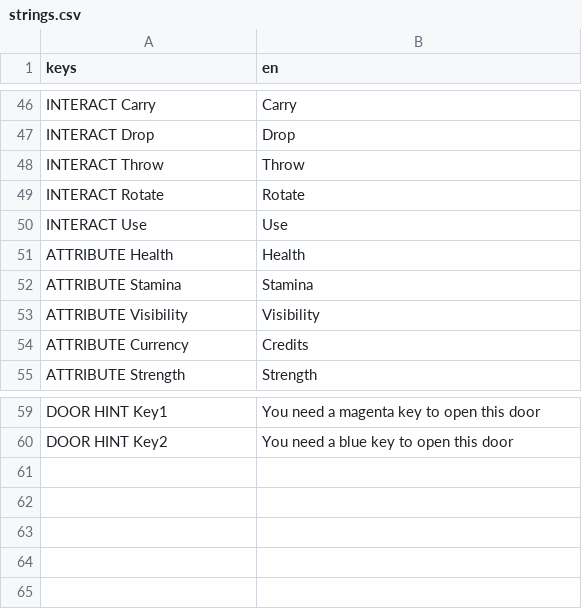
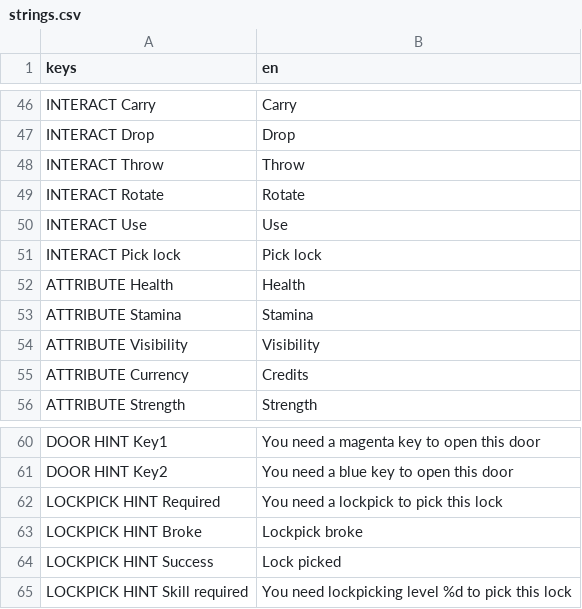
Before and after one commit to janisl/rpg-core, a CSV file: localization/strings.csv, drawn as a sheet; only a part is shown, gaps mark what is left out; the diff names each change by its address in the sheet, - before the commit and + after, or states it on an @@ line.

Commit message:
Lockpick interaction.

```diff
--- a/localization/strings.csv
+++ b/localization/strings.csv
+row 51: INTERACT Pick lock | Pick lock
+row 62: LOCKPICK HINT Required | You need a lockpick to pick this lock
+row 63: LOCKPICK HINT Broke | Lockpick broke
+row 64: LOCKPICK HINT Success | Lock picked
+row 65: LOCKPICK HINT Skill required | You need lockpicking level %d to pick this lock
```
Also changed, not shown: 8 other files.
